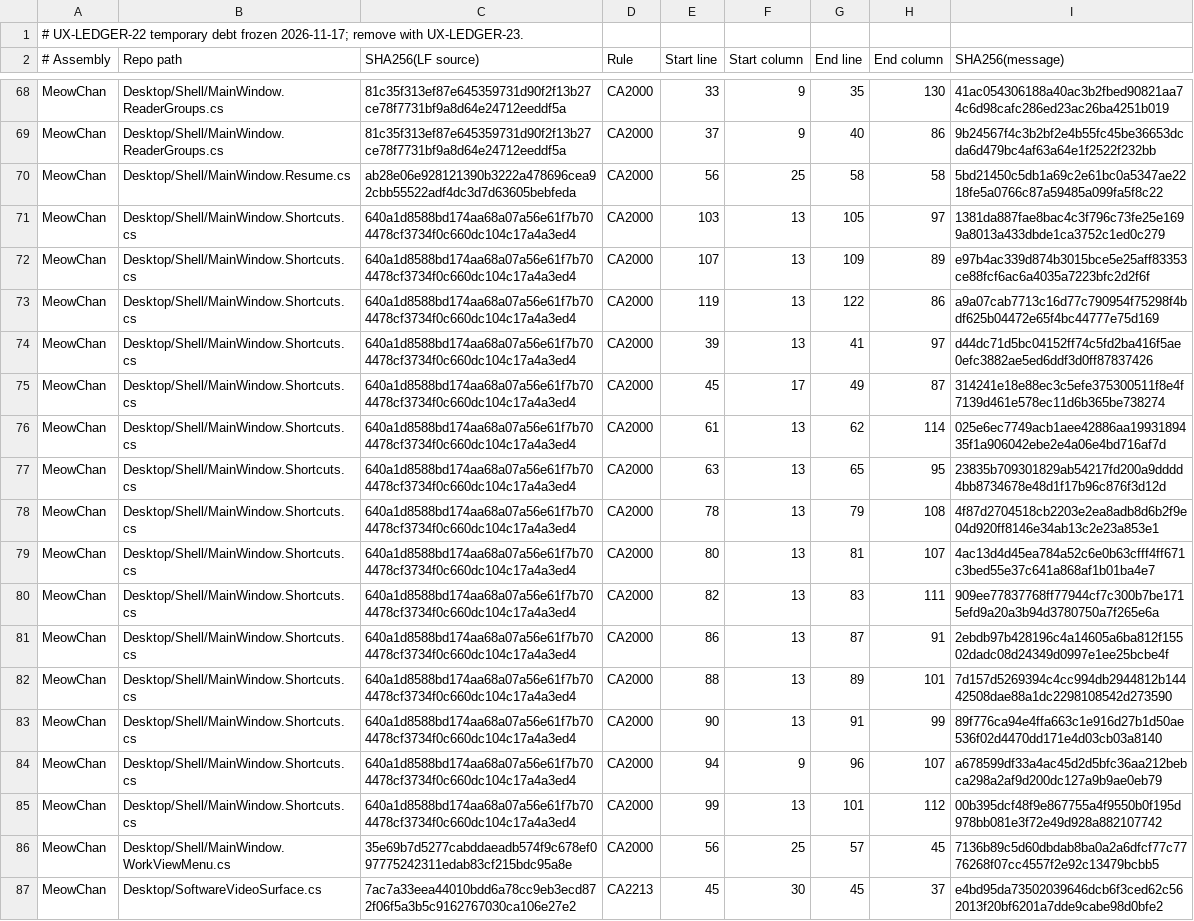
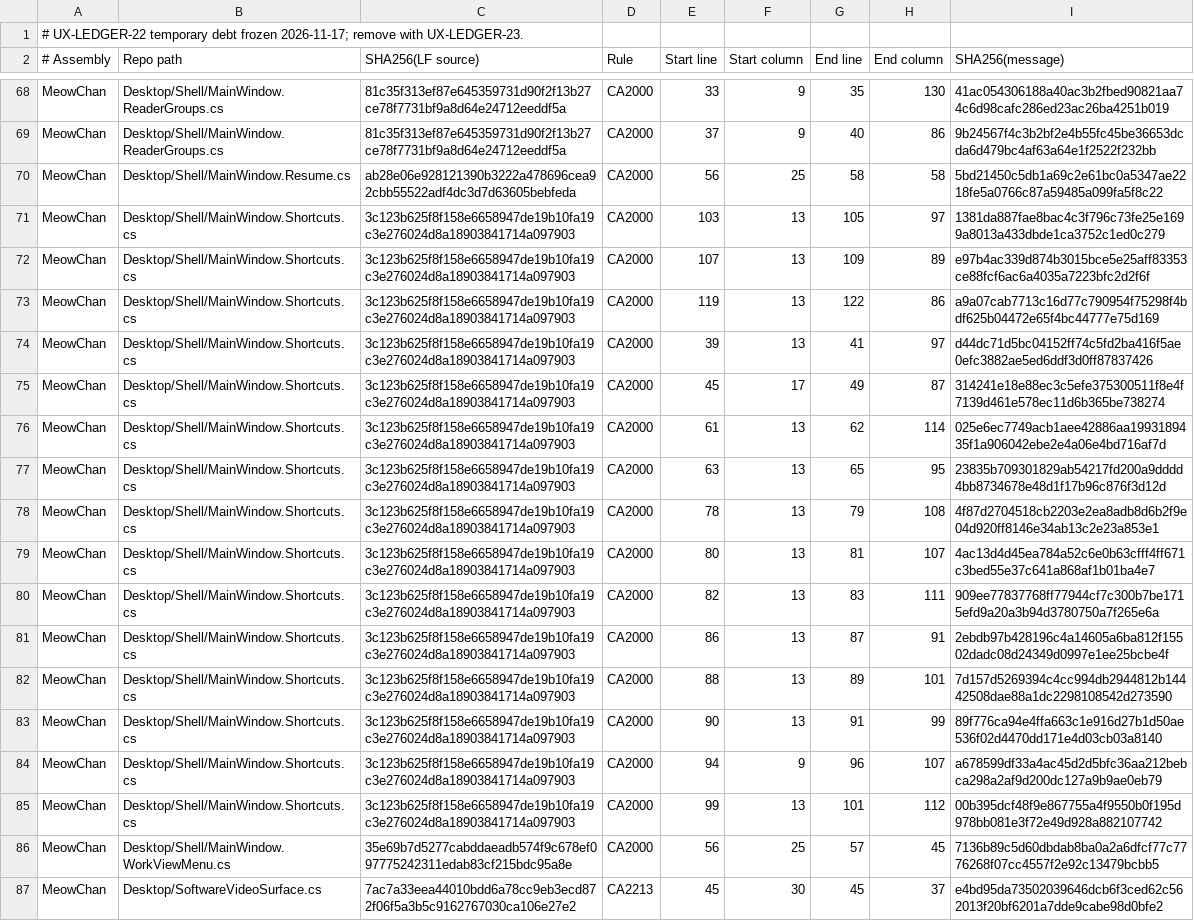
Before and after one commit to grassmann-it/MeowChan, a TSV file: build/analyzer-baseline-2026-11-17.tsv, drawn as a sheet; only a part is shown, gaps mark what is left out; the diff names each change by its address in the sheet, - before the commit and + after, or states it on an @@ line.

```diff
--- a/build/analyzer-baseline-2026-11-17.tsv
+++ b/build/analyzer-baseline-2026-11-17.tsv
-C71:C85 (SHA256(LF source)): 640a1d8588bd174aa68a07a56e61f7b704478cf3734f0c660dc104c17a4a3ed4
+C71:C85 (SHA256(LF source)): 3c123b625f8f158e6658947de19b10fa19c3e276024d8a18903841714a097903
```
Also changed, not shown: 34 other files.
